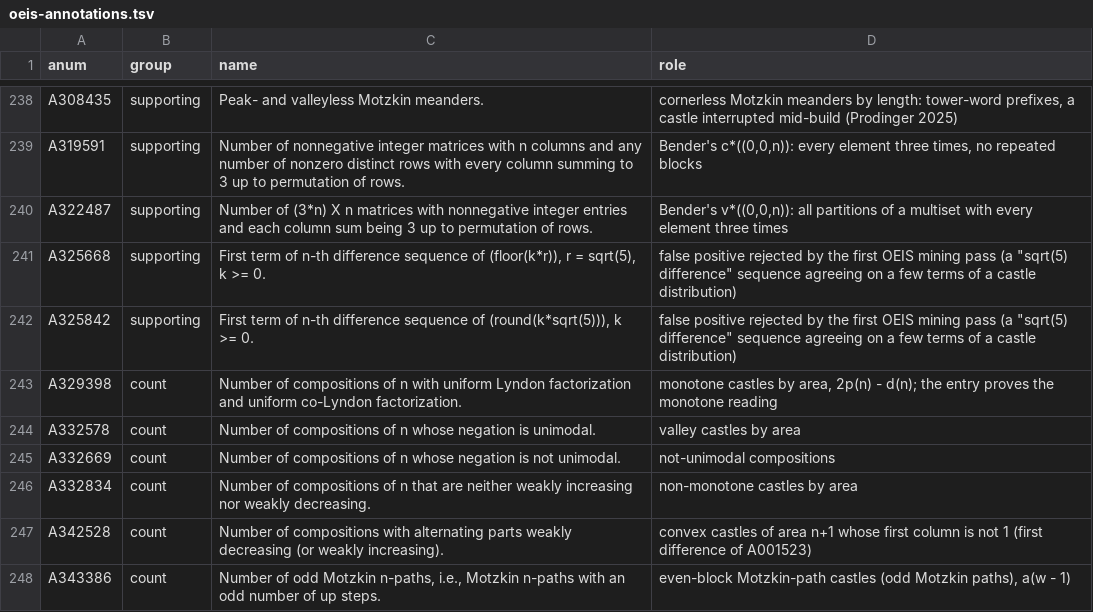
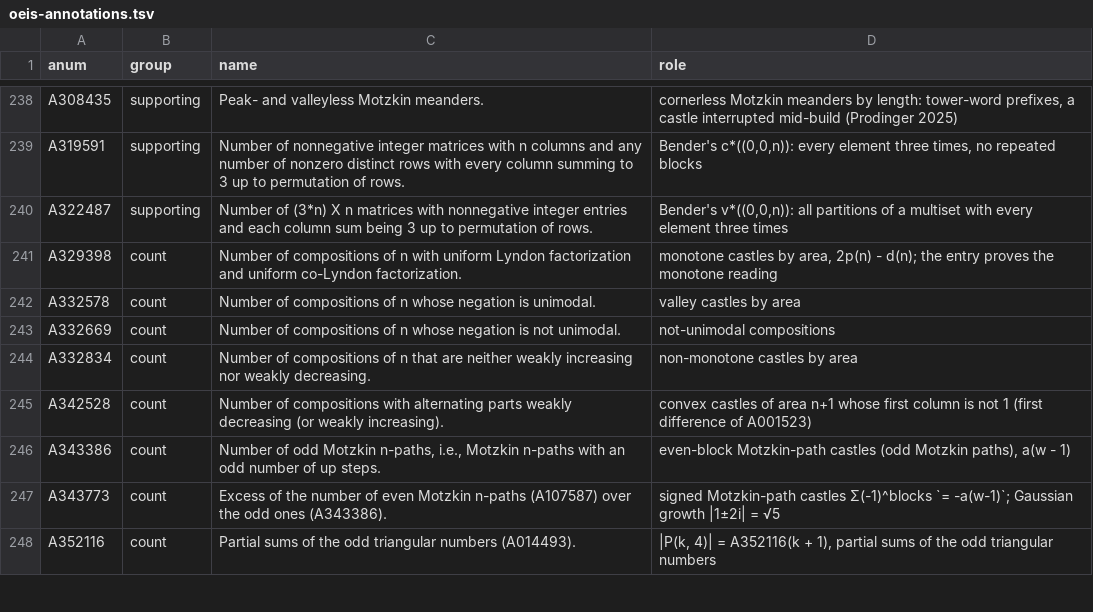
Before and after one commit to eeggwall/castles-wiki, a TSV file: config/oeis-annotations.tsv, drawn as a sheet; only a part is shown, gaps mark what is left out; the shorter side is filled out with more unchanged rows.

Commit message:
OEIS drafts off the wiki: overview, regenerated index, stale annotations
- overview: the OEIS paragraph describes the mining page by its content
  and links oeis-encyclopedia; the tower-Narayana bullet says the identity
  is proved; the four retired slugs leave sources:.
- config/oeis-annotations.tsv: A325668 and A325842, rejected matches that
  only the drafts recorded, are no longer cited on any page; rows removed.
- oeis-index: regenerated (249 A-numbers, all annotated; source
  oeis-encyclopedia).

No wiki page now cites a file under raw/oeis-pe502/ or one of the four
former draft-built pages as a source.

Wiki-Op: update

```diff
--- a/config/oeis-annotations.tsv
+++ b/config/oeis-annotations.tsv
@@ -240,4 +240,2 @@ A319591	supporting	Number of nonnegative integer matrices with n columns and any
 A322487	supporting	Number of (3*n) X n matrices with nonnegative integer entries and each column sum being 3 up to permutation of rows.	Bender's v*((0,0,n)): all partitions of a multiset with every element three times
-A325668	supporting	First term of n-th difference sequence of (floor(k*r)), r = sqrt(5), k >= 0.	false positive rejected by the first OEIS mining pass (a "sqrt(5) difference" sequence agreeing on a few terms of a castle distribution)
-A325842	supporting	First term of n-th difference sequence of (round(k*sqrt(5))), k >= 0.	false positive rejected by the first OEIS mining pass (a "sqrt(5) difference" sequence agreeing on a few terms of a castle distribution)
 A329398	count	Number of compositions of n with uniform Lyndon factorization and uniform co-Lyndon factorization.	monotone castles by area, 2p(n) - d(n); the entry proves the monotone reading
```
Also changed, not shown: 2 other files.
